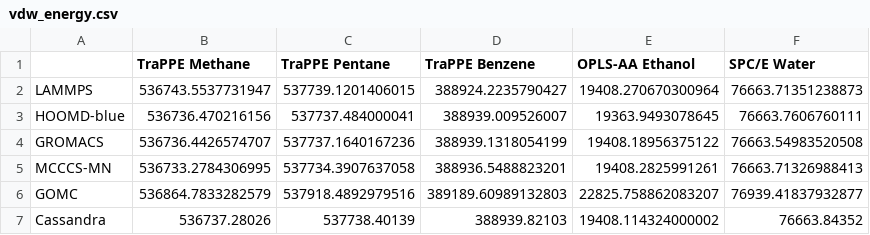
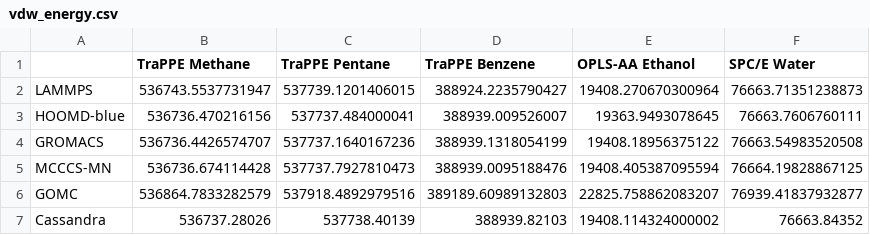
Before and after one commit to mosdef-hub/reproducibility_study, a CSV file: reproducibility_project/spe_subproject/csvs/vdw_energy.csv, drawn as a sheet.

Commit message:
update spe data

```diff
--- a/reproducibility_project/spe_subproject/csvs/vdw_energy.csv
+++ b/reproducibility_project/spe_subproject/csvs/vdw_energy.csv
@@ -4,3 +4,3 @@ HOOMD-blue,536736.470216156,537737.484000041,388939.009526007,19363.9493078645,7
 GROMACS,536736.4426574707,537737.1640167236,388939.1318054199,19408.18956375122,76663.54983520508
-MCCCS-MN,536733.2784306995,537734.3907637058,388936.5488823201,19408.2825991261,76663.71326988413
+MCCCS-MN,536736.674114428,537737.7927810473,388939.0095188476,19408.405387095594,76664.19828867125
 GOMC,536864.7833282579,537918.4892979516,389189.60989132803,22825.758862083207,76939.41837932877
```
Also changed, not shown: reproducibility_project/spe_subproject/csvs/waterSPCE_spe.csv, 15 other files.
